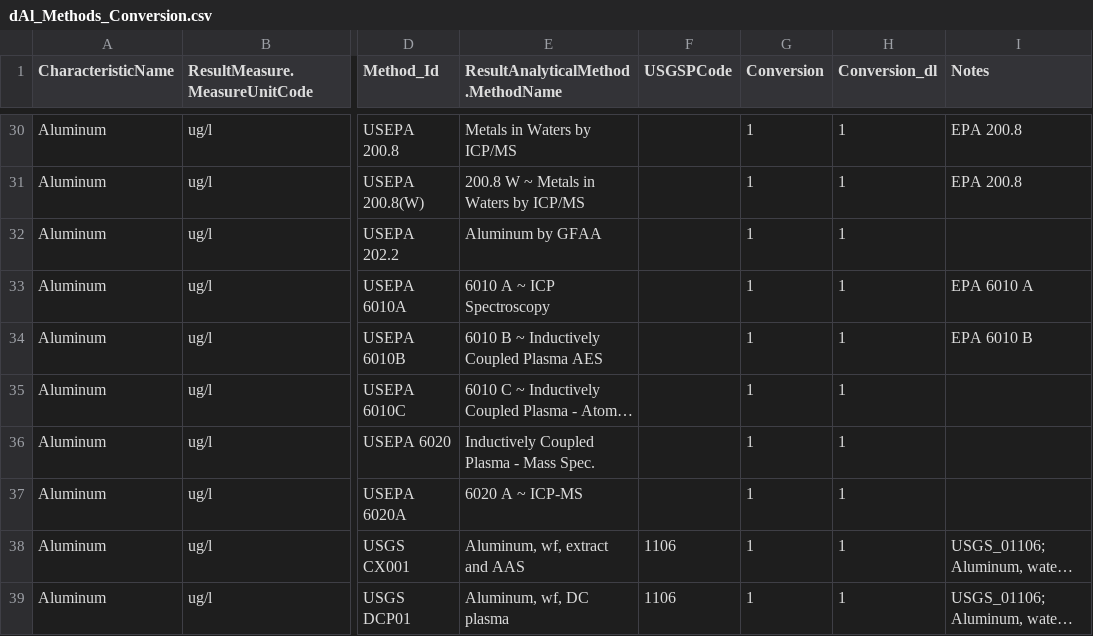
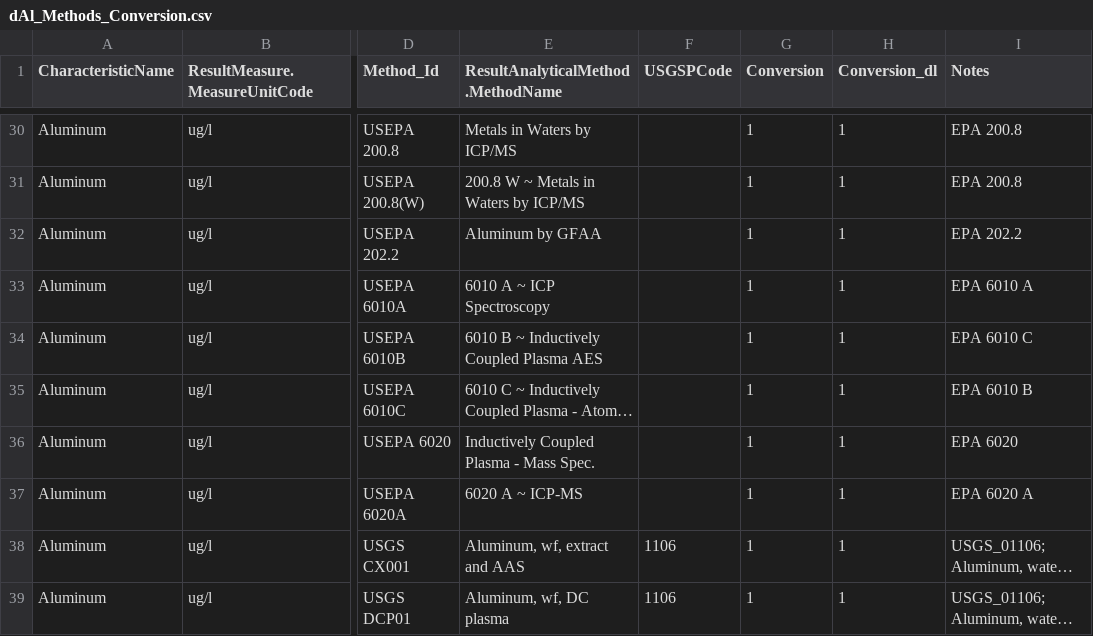
Before and after one commit to cont-limno/lagos_database, a CSV file: conversion_files/dAl_Methods_Conversion.csv, drawn as a sheet; only a part is shown, gaps mark what is left out; long unchanged cells end in …; the diff covers the shown part only; the diff names each change by its address in the sheet, - before the commit and + after, or states it on an @@ line.

Commit message:
Update dAl_Methods_Conversion.csv
Tidied up

```diff
--- a/conversion_files/dAl_Methods_Conversion.csv
+++ b/conversion_files/dAl_Methods_Conversion.csv
-I32 (Notes): (empty)
+I32 (Notes): EPA 202.2
-I34 (Notes): EPA 6010 B
+I34 (Notes): EPA 6010 C
-I35 (Notes): (empty)
+I35 (Notes): EPA 6010 B
-I36 (Notes): (empty)
+I36 (Notes): EPA 6020
-I37 (Notes): (empty)
+I37 (Notes): EPA 6020 A
```
Also changed, not shown: 11 edited cells elsewhere in this file.
